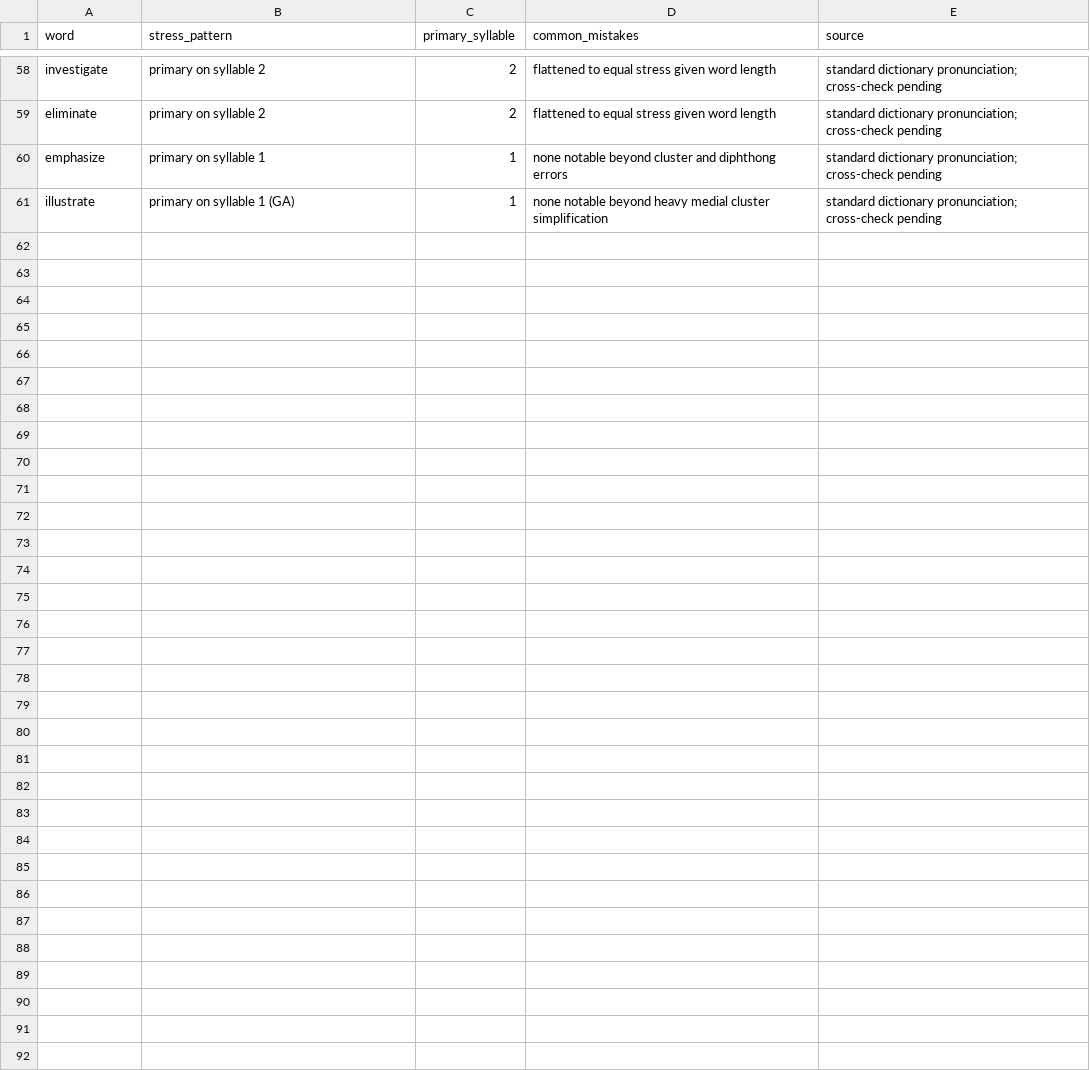
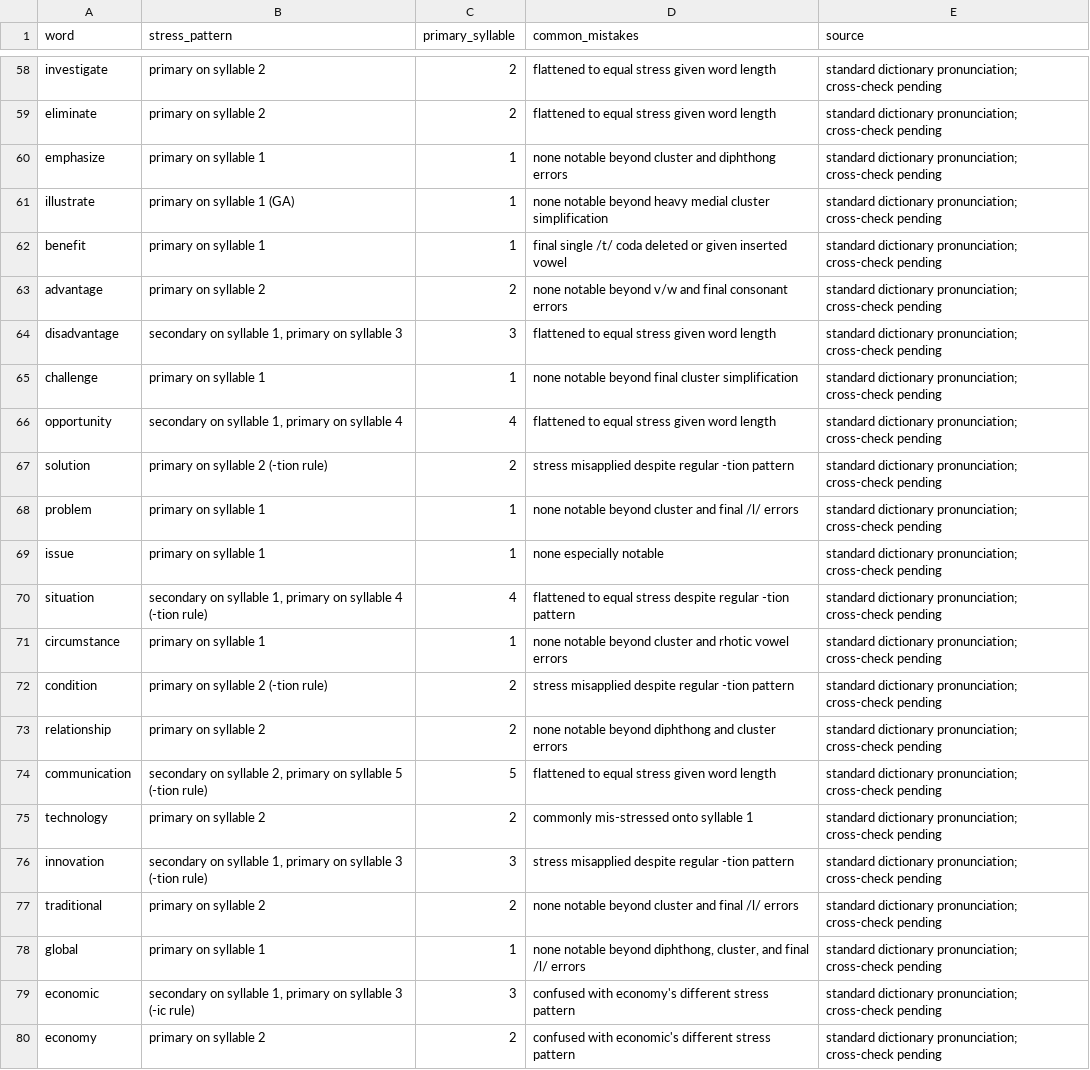
Before and after one commit to evolxd/ENLEARN, a CSV file: pte-pronunciation-bible/database/stress.csv, drawn as a sheet; only a part is shown, gaps mark what is left out; the diff covers the shown part only.

```diff
--- a/pte-pronunciation-bible/database/stress.csv
+++ b/pte-pronunciation-bible/database/stress.csv
@@ -61 +61,20 @@ emphasize,"primary on syllable 1",1,"none notable beyond cluster and diphthong e
 illustrate,"primary on syllable 1 (GA)",1,"none notable beyond heavy medial cluster simplification","standard dictionary pronunciation; cross-check pending"
+benefit,"primary on syllable 1",1,"final single /t/ coda deleted or given inserted vowel","standard dictionary pronunciation; cross-check pending"
+advantage,"primary on syllable 2",2,"none notable beyond v/w and final consonant errors","standard dictionary pronunciation; cross-check pending"
+disadvantage,"secondary on syllable 1, primary on syllable 3",3,"flattened to equal stress given word length","standard dictionary pronunciation; cross-check pending"
+challenge,"primary on syllable 1",1,"none notable beyond final cluster simplification","standard dictionary pronunciation; cross-check pending"
+opportunity,"secondary on syllable 1, primary on syllable 4",4,"flattened to equal stress given word length","standard dictionary pronunciation; cross-check pending"
+solution,"primary on syllable 2 (-tion rule)",2,"stress misapplied despite regular -tion pattern","standard dictionary pronunciation; cross-check pending"
+problem,"primary on syllable 1",1,"none notable beyond cluster and final /l/ errors","standard dictionary pronunciation; cross-check pending"
+issue,"primary on syllable 1",1,"none especially notable","standard dictionary pronunciation; cross-check pending"
+situation,"secondary on syllable 1, primary on syllable 4 (-tion rule)",4,"flattened to equal stress despite regular -tion pattern","standard dictionary pronunciation; cross-check pending"
+circumstance,"primary on syllable 1",1,"none notable beyond cluster and rhotic vowel errors","standard dictionary pronunciation; cross-check pending"
+condition,"primary on syllable 2 (-tion rule)",2,"stress misapplied despite regular -tion pattern","standard dictionary pronunciation; cross-check pending"
+relationship,"primary on syllable 2",2,"none notable beyond diphthong and cluster errors","standard dictionary pronunciation; cross-check pending"
+communication,"secondary on syllable 2, primary on syllable 5 (-tion rule)",5,"flattened to equal stress given word length","standard dictionary pronunciation; cross-check pending"
+technology,"primary on syllable 2",2,"commonly mis-stressed onto syllable 1","standard dictionary pronunciation; cross-check pending"
+innovation,"secondary on syllable 1, primary on syllable 3 (-tion rule)",3,"stress misapplied despite regular -tion pattern","standard dictionary pronunciation; cross-check pending"
+traditional,"primary on syllable 2",2,"none notable beyond cluster and final /l/ errors","standard dictionary pronunciation; cross-check pending"
+global,"primary on syllable 1",1,"none notable beyond diphthong, cluster, and final /l/ errors","standard dictionary pronunciation; cross-check pending"
+economic,"secondary on syllable 1, primary on syllable 3 (-ic rule)",3,"confused with economy's different stress pattern","standard dictionary pronunciation; cross-check pending"
+economy,"primary on syllable 2",2,"confused with economic's different stress pattern","standard dictionary pronunciation; cross-check pending"
```
Also changed, not shown: 11 added rows elsewhere in this file, pte-pronunciation-bible/database/frequency.csv, pte-pronunciation-bible/database/ipa.csv, 7 other files.
